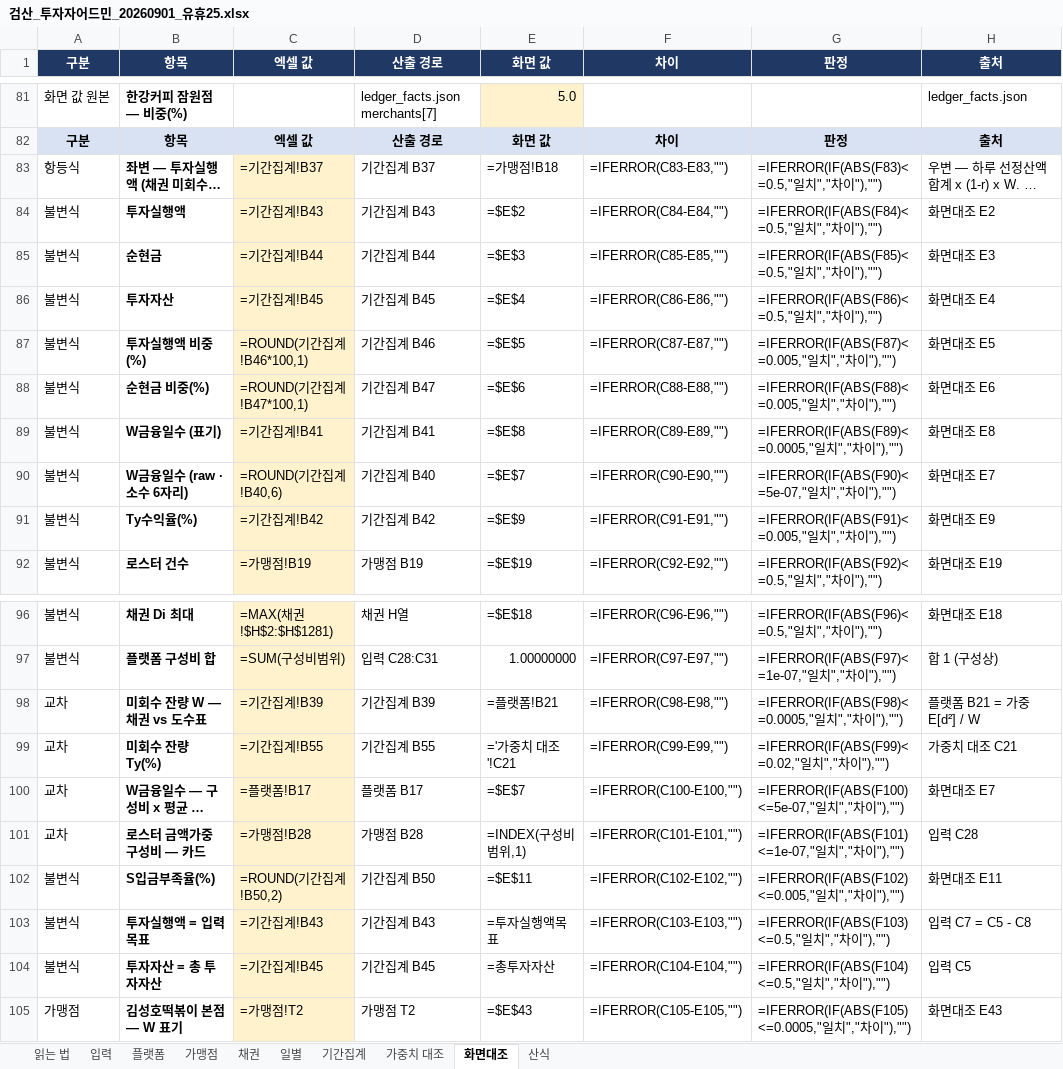
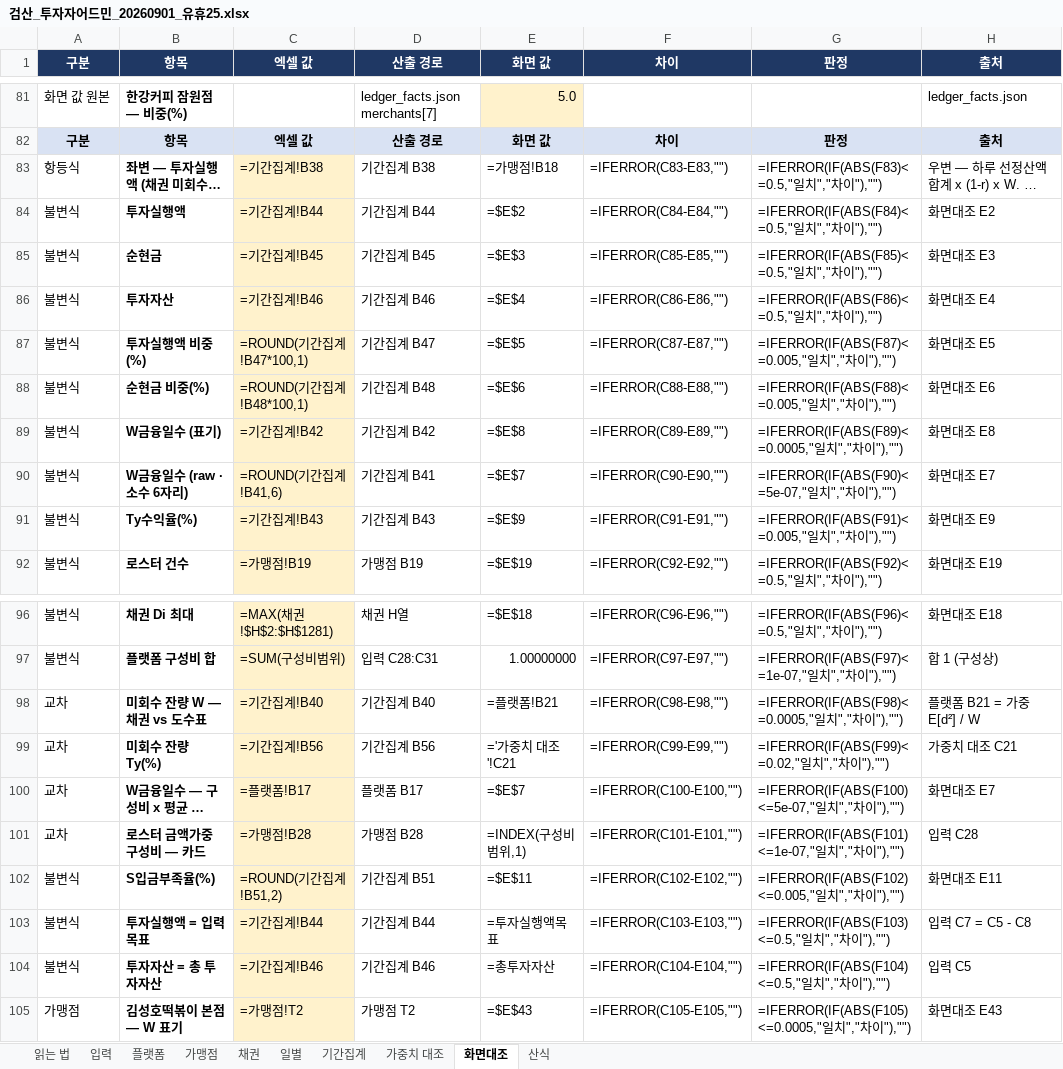
Before and after one commit to Joo2n/payhug-prototype, an Excel workbook: payhug-spec/_pipeline/investor_admin/검산_투자자어드민_20260901_유휴25.xlsx, sheet 화면대조, drawn as a sheet; only a part is shown, gaps mark what is left out; long unchanged cells end in …; values as stored, in another font and other column widths than the file's, no borders; formulas without a stored value are shown as written; conditional formats not drawn; the diff covers the shown part only; the diff names each change by its address in the sheet, - before the commit and + after, or states it on an @@ line.

```diff
--- a/payhug-spec/_pipeline/investor_admin/검산_투자자어드민_20260901_유휴25.xlsx (sheet 화면대조)
+++ b/payhug-spec/_pipeline/investor_admin/검산_투자자어드민_20260901_유휴25.xlsx (sheet 화면대조)
-C83 (엑셀 값): =기간집계!B37
+C83 (엑셀 값): =기간집계!B38
-D83 (산출 경로): 기간집계 B37
+D83 (산출 경로): 기간집계 B38
-C84 (엑셀 값): =기간집계!B43
+C84 (엑셀 값): =기간집계!B44
-D84 (산출 경로): 기간집계 B43
+D84 (산출 경로): 기간집계 B44
-C85 (엑셀 값): =기간집계!B44
+C85 (엑셀 값): =기간집계!B45
-D85 (산출 경로): 기간집계 B44
+D85 (산출 경로): 기간집계 B45
-C86 (엑셀 값): =기간집계!B45
+C86 (엑셀 값): =기간집계!B46
-D86 (산출 경로): 기간집계 B45
+D86 (산출 경로): 기간집계 B46
-C87 (엑셀 값): =ROUND(기간집계!B46*100,1)
+C87 (엑셀 값): =ROUND(기간집계!B47*100,1)
-D87 (산출 경로): 기간집계 B46
+D87 (산출 경로): 기간집계 B47
-C88 (엑셀 값): =ROUND(기간집계!B47*100,1)
+C88 (엑셀 값): =ROUND(기간집계!B48*100,1)
-D88 (산출 경로): 기간집계 B47
+D88 (산출 경로): 기간집계 B48
-C89 (엑셀 값): =기간집계!B41
+C89 (엑셀 값): =기간집계!B42
-D89 (산출 경로): 기간집계 B41
+D89 (산출 경로): 기간집계 B42
-C90 (엑셀 값): =ROUND(기간집계!B40,6)
+C90 (엑셀 값): =ROUND(기간집계!B41,6)
-D90 (산출 경로): 기간집계 B40
+D90 (산출 경로): 기간집계 B41
-C91 (엑셀 값): =기간집계!B42
+C91 (엑셀 값): =기간집계!B43
-D91 (산출 경로): 기간집계 B42
+D91 (산출 경로): 기간집계 B43
-C98 (엑셀 값): =기간집계!B39
+C98 (엑셀 값): =기간집계!B40
-D98 (산출 경로): 기간집계 B39
+D98 (산출 경로): 기간집계 B40
-C99 (엑셀 값): =기간집계!B55
+C99 (엑셀 값): =기간집계!B56
-D99 (산출 경로): 기간집계 B55
+D99 (산출 경로): 기간집계 B56
-C102 (엑셀 값): =ROUND(기간집계!B50,2)
+C102 (엑셀 값): =ROUND(기간집계!B51,2)
-D102 (산출 경로): 기간집계 B50
+D102 (산출 경로): 기간집계 B51
-C103 (엑셀 값): =기간집계!B43
+C103 (엑셀 값): =기간집계!B44
-D103 (산출 경로): 기간집계 B43
+D103 (산출 경로): 기간집계 B44
-C104 (엑셀 값): =기간집계!B45
+C104 (엑셀 값): =기간집계!B46
-D104 (산출 경로): 기간집계 B45
+D104 (산출 경로): 기간집계 B46
```
Also changed, not shown: 10 edited cells elsewhere in this sheet, sheet 읽는 법, sheet 기간집계, sheet 산식, sheet 입력, sheet 일별, payhug-spec/_pipeline/investor_admin/검산_투자자어드민_20260901.xlsx, payhug-spec/_pipeline/investor_admin/검산_투자자어드민_20260901_유휴20.xlsx, 5 other files.
